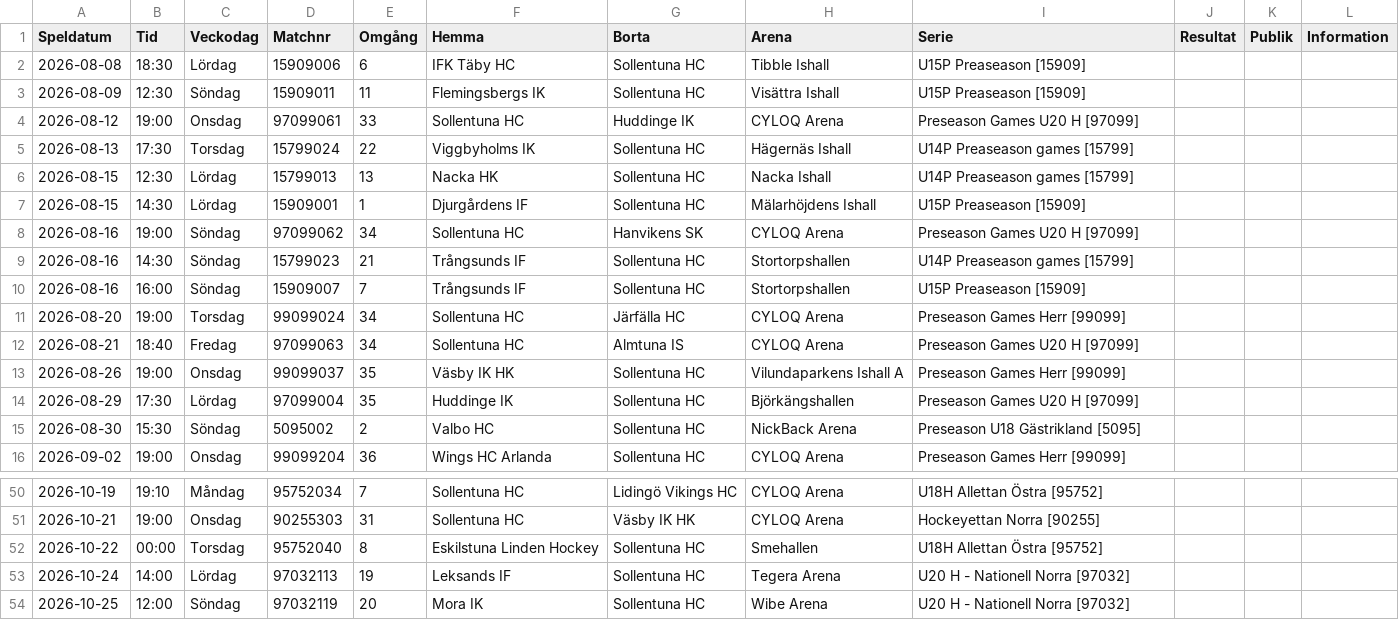
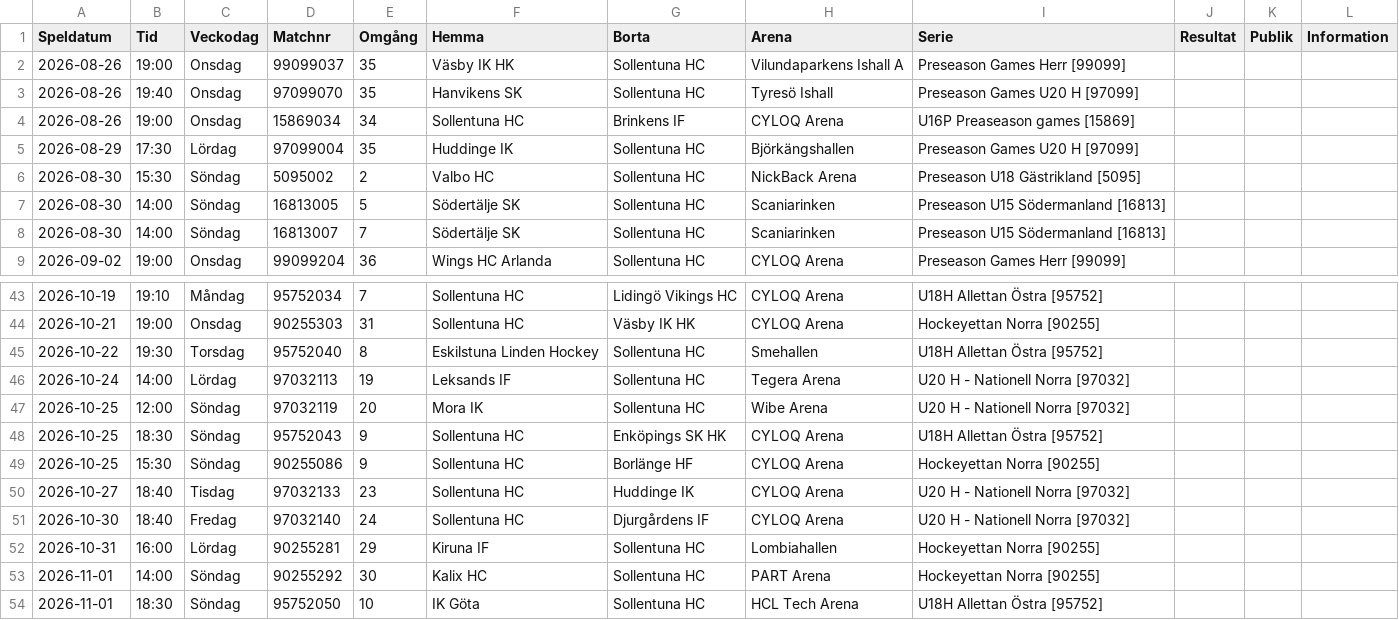
Before and after one commit to SollentunaHC/matchskarm, a CSV file: Spelschema_2627.csv, drawn as a sheet; only a part is shown, gaps mark what is left out; the shorter side is filled out with more unchanged rows.

Commit message:
Update Spelschema_2627.csv

```diff
--- a/Spelschema_2627.csv
+++ b/Spelschema_2627.csv
@@ -1,16 +1,9 @@
 Speldatum;Tid;Veckodag;Matchnr;Omgång;Hemma;Borta;Arena;Serie;Resultat;Publik;Information
-2026-08-08;18:30;Lördag;15909006;6;IFK Täby HC;Sollentuna HC;Tibble Ishall;U15P Preaseason [15909];;;
-2026-08-09;12:30;Söndag;15909011;11;Flemingsbergs IK;Sollentuna HC;Visättra Ishall;U15P Preaseason [15909];;;
-2026-08-12;19:00;Onsdag;97099061;33;Sollentuna HC;Huddinge IK;CYLOQ Arena;Preseason Games U20 H [97099];;;
-2026-08-13;17:30;Torsdag;15799024;22;Viggbyholms IK;Sollentuna HC;Hägernäs Ishall;U14P Preaseason games [15799];;;
-2026-08-15;12:30;Lördag;15799013;13;Nacka HK;Sollentuna HC;Nacka Ishall;U14P Preaseason games [15799];;;
-2026-08-15;14:30;Lördag;15909001;1;Djurgårdens IF;Sollentuna HC;Mälarhöjdens Ishall;U15P Preaseason [15909];;;
-2026-08-16;19:00;Söndag;97099062;34;Sollentuna HC;Hanvikens SK;CYLOQ Arena;Preseason Games U20 H [97099];;;
-2026-08-16;14:30;Söndag;15799023;21;Trångsunds IF;Sollentuna HC;Stortorpshallen;U14P Preaseason games [15799];;;
-2026-08-16;16:00;Söndag;15909007;7;Trångsunds IF;Sollentuna HC;Stortorpshallen;U15P Preaseason [15909];;;
-2026-08-20;19:00;Torsdag;99099024;34;Sollentuna HC;Järfälla HC;CYLOQ Arena;Preseason Games Herr [99099];;;
-2026-08-21;18:40;Fredag;97099063;34;Sollentuna HC;Almtuna IS;CYLOQ Arena;Preseason Games U20 H [97099];;;
 2026-08-26;19:00;Onsdag;99099037;35;Väsby IK HK;Sollentuna HC;Vilundaparkens Ishall A;Preseason Games Herr [99099];;;
+2026-08-26;19:40;Onsdag;97099070;35;Hanvikens SK;Sollentuna HC;Tyresö Ishall;Preseason Games U20 H [97099];;;
+2026-08-26;19:00;Onsdag;15869034;34;Sollentuna HC;Brinkens IF;CYLOQ Arena;U16P Preaseason games [15869];;;
 2026-08-29;17:30;Lördag;97099004;35;Huddinge IK;Sollentuna HC;Björkängshallen;Preseason Games U20 H [97099];;;
 2026-08-30;15:30;Söndag;5095002;2;Valbo HC;Sollentuna HC;NickBack Arena;Preseason U18 Gästrikland [5095];;;
+2026-08-30;14:00;Söndag;16813005;5;Södertälje SK;Sollentuna HC;Scaniarinken;Preseason U15 Södermanland [16813];;;
+2026-08-30;14:00;Söndag;16813007;7;Södertälje SK;Sollentuna HC;Scaniarinken;Preseason U15 Södermanland [16813];;;
 2026-09-02;19:00;Onsdag;99099204;36;Wings HC Arlanda;Sollentuna HC;CYLOQ Arena;Preseason Games Herr [99099];;;
@@ -51,3 +44,3 @@ Speldatum;Tid;Veckodag;Matchnr;Omgång;Hemma;Borta;Arena;Serie;Resultat;Publik;I
 2026-10-21;19:00;Onsdag;90255303;31;Sollentuna HC;Väsby IK HK;CYLOQ Arena;Hockeyettan Norra [90255];;;
-2026-10-22;00:00;Torsdag;95752040;8;Eskilstuna Linden Hockey;Sollentuna HC;Smehallen;U18H Allettan Östra [95752];;;
+2026-10-22;19:30;Torsdag;95752040;8;Eskilstuna Linden Hockey;Sollentuna HC;Smehallen;U18H Allettan Östra [95752];;;
 2026-10-24;14:00;Lördag;97032113;19;Leksands IF;Sollentuna HC;Tegera Arena;U20 H - Nationell Norra [97032];;;
```
